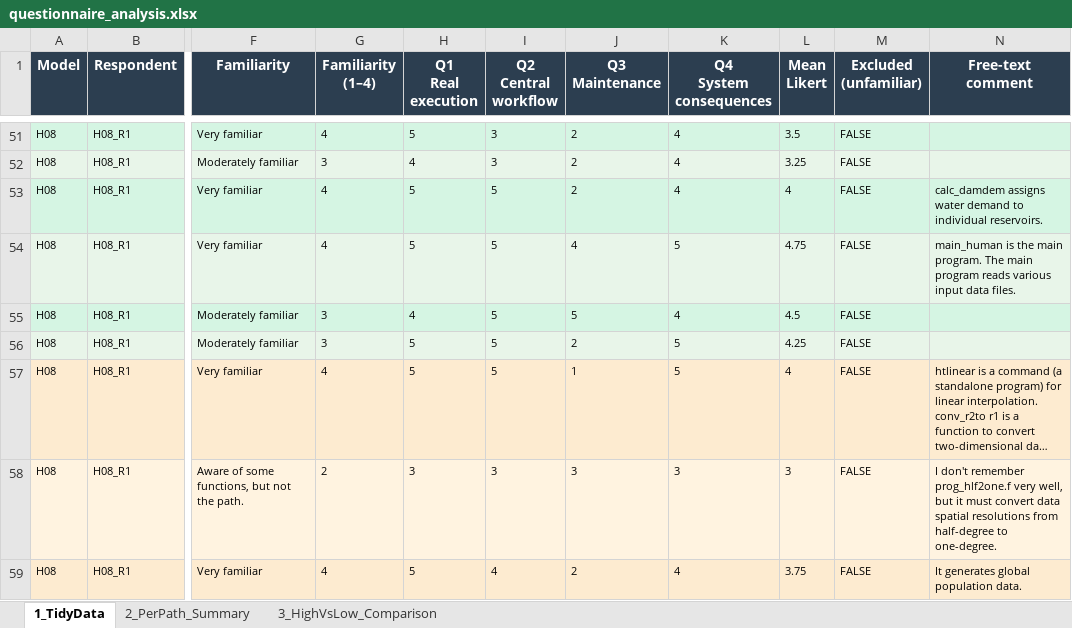
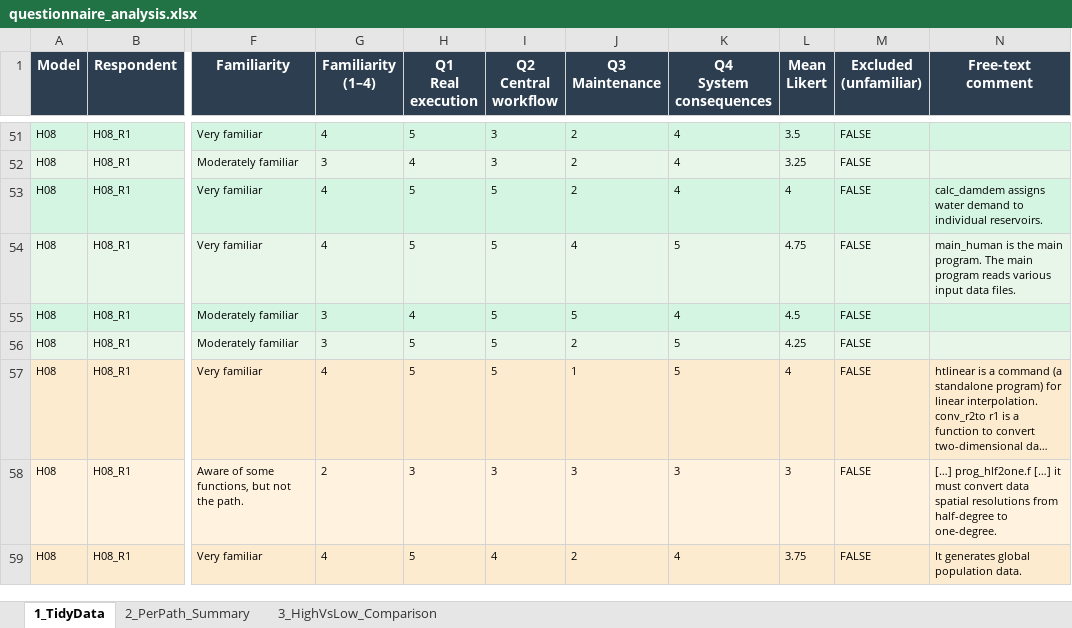
Before and after one commit to arnaldpuy/topology_risk_models, an Excel workbook: questionnaire_data/questionnaire_analysis.xlsx, sheet 1_TidyData, drawn as a sheet; only a part is shown, gaps mark what is left out; long unchanged cells end in …; values as stored, in another font and other column widths than the file's, no borders; the diff covers the shown part only; the diff names each change by its address in the sheet, - before the commit and + after, or states it on an @@ line.

Commit message:
updated files in questionnaire_data folder

```diff
--- a/questionnaire_data/questionnaire_analysis.xlsx (sheet 1_TidyData)
+++ b/questionnaire_data/questionnaire_analysis.xlsx (sheet 1_TidyData)
-N58 (Free-text comment): I don't remember prog_hlf2one.f very well, but it must…
+N58 (Free-text comment): […] prog_hlf2one.f […] it must…
```
Also changed, not shown: 2 added rows and 5 edited cells elsewhere in this sheet, 3 other files.
